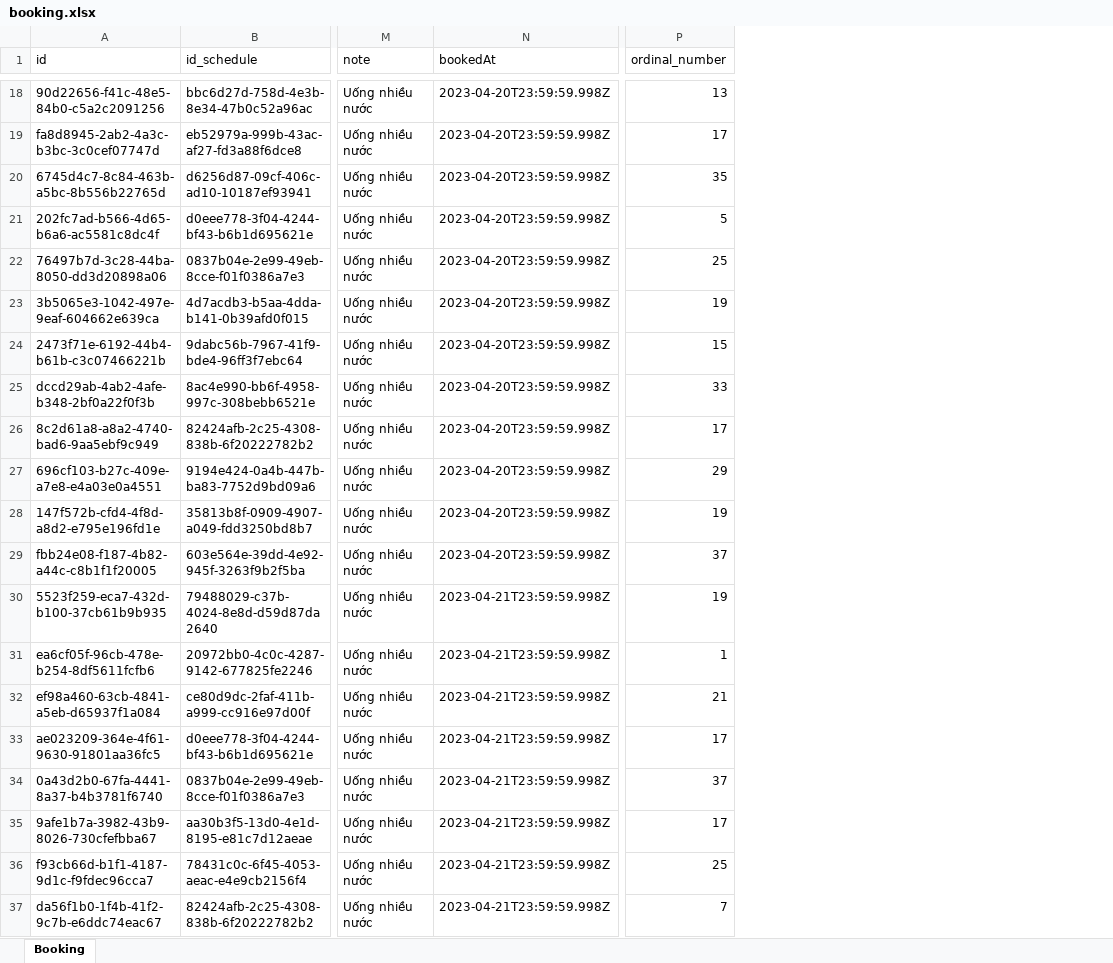
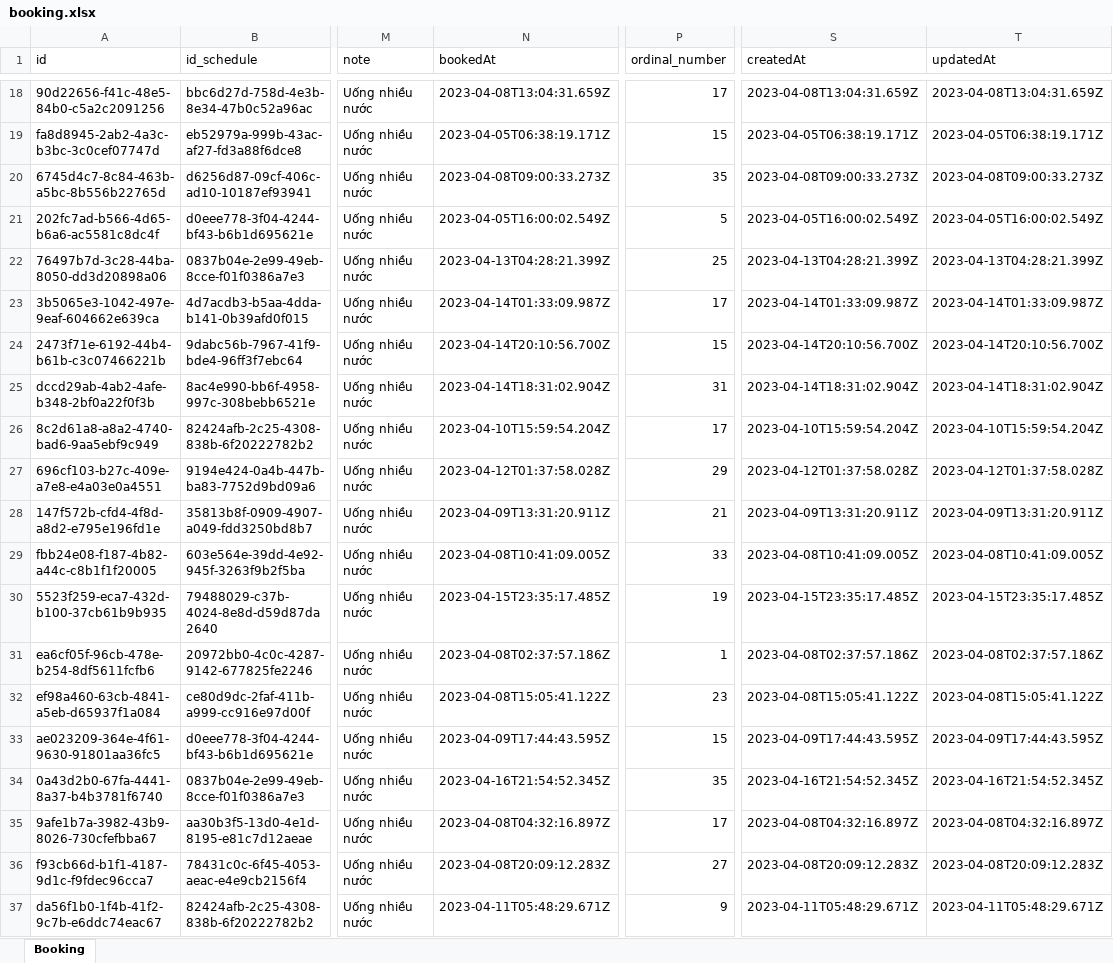
Before and after one commit to Dhieu1304/MEDRE_BE, an Excel workbook: src/models/data/booking.xlsx, sheet Booking, drawn as a sheet; only a part is shown, gaps mark what is left out; values as stored, in another font and other column widths than the file's, no borders; the diff covers the shown part only; the diff names each change by its address in the sheet, - before the commit and + after, or states it on an @@ line.

Commit message:
update date booking

```diff
--- a/src/models/data/booking.xlsx (sheet Booking)
+++ b/src/models/data/booking.xlsx (sheet Booking)
+column S (createdAt), rows 18-37: 2023-04-08T13:04:31.659Z | 2023-04-05T06:38:19.171Z | 2023-04-08T09:00:33.273Z | 2023-04-05T16:00:02.549Z | 2023-04-13T04:28:21.399Z | 2023-04-14T01:33:09.987Z | 2023-04-14T20:10:56.700Z | 2023-04-14T18:31:02.904Z | 2023-04-10T15:59:54.204Z | 2023-04-12T01:37:58.028Z | 2023-04-09T13:31:20.911Z | 2023-04-08T10:41:09.005Z | 2023-04-15T23:35:17.485Z | 2023-04-08T02:37:57.186Z | 2023-04-08T15:05:41.122Z | 2023-04-09T17:44:43.595Z | 2023-04-16T21:54:52.345Z | 2023-04-08T04:32:16.897Z | 2023-04-08T20:09:12.283Z | 2023-04-11T05:48:29.671Z
+column T (updatedAt), rows 18-37: 2023-04-08T13:04:31.659Z | 2023-04-05T06:38:19.171Z | 2023-04-08T09:00:33.273Z | 2023-04-05T16:00:02.549Z | 2023-04-13T04:28:21.399Z | 2023-04-14T01:33:09.987Z | 2023-04-14T20:10:56.700Z | 2023-04-14T18:31:02.904Z | 2023-04-10T15:59:54.204Z | 2023-04-12T01:37:58.028Z | 2023-04-09T13:31:20.911Z | 2023-04-08T10:41:09.005Z | 2023-04-15T23:35:17.485Z | 2023-04-08T02:37:57.186Z | 2023-04-08T15:05:41.122Z | 2023-04-09T17:44:43.595Z | 2023-04-16T21:54:52.345Z | 2023-04-08T04:32:16.897Z | 2023-04-08T20:09:12.283Z | 2023-04-11T05:48:29.671Z
-N18 (bookedAt): 2023-04-20T23:59:59.998Z
+N18 (bookedAt): 2023-04-08T13:04:31.659Z
-P18 (ordinal_number): 13
+P18 (ordinal_number): 17
-N19 (bookedAt): 2023-04-20T23:59:59.998Z
+N19 (bookedAt): 2023-04-05T06:38:19.171Z
-P19 (ordinal_number): 17
+P19 (ordinal_number): 15
-N20 (bookedAt): 2023-04-20T23:59:59.998Z
+N20 (bookedAt): 2023-04-08T09:00:33.273Z
-N21 (bookedAt): 2023-04-20T23:59:59.998Z
+N21 (bookedAt): 2023-04-05T16:00:02.549Z
-N22 (bookedAt): 2023-04-20T23:59:59.998Z
+N22 (bookedAt): 2023-04-13T04:28:21.399Z
-N23 (bookedAt): 2023-04-20T23:59:59.998Z
+N23 (bookedAt): 2023-04-14T01:33:09.987Z
-P23 (ordinal_number): 19
+P23 (ordinal_number): 17
-N24 (bookedAt): 2023-04-20T23:59:59.998Z
+N24 (bookedAt): 2023-04-14T20:10:56.700Z
-N25 (bookedAt): 2023-04-20T23:59:59.998Z
+N25 (bookedAt): 2023-04-14T18:31:02.904Z
-P25 (ordinal_number): 33
+P25 (ordinal_number): 31
-N26 (bookedAt): 2023-04-20T23:59:59.998Z
+N26 (bookedAt): 2023-04-10T15:59:54.204Z
-N27 (bookedAt): 2023-04-20T23:59:59.998Z
+N27 (bookedAt): 2023-04-12T01:37:58.028Z
-N28 (bookedAt): 2023-04-20T23:59:59.998Z
+N28 (bookedAt): 2023-04-09T13:31:20.911Z
-P28 (ordinal_number): 19
+P28 (ordinal_number): 21
-N29 (bookedAt): 2023-04-20T23:59:59.998Z
+N29 (bookedAt): 2023-04-08T10:41:09.005Z
-P29 (ordinal_number): 37
+P29 (ordinal_number): 33
-N30 (bookedAt): 2023-04-21T23:59:59.998Z
+N30 (bookedAt): 2023-04-15T23:35:17.485Z
-N31 (bookedAt): 2023-04-21T23:59:59.998Z
+N31 (bookedAt): 2023-04-08T02:37:57.186Z
-N32 (bookedAt): 2023-04-21T23:59:59.998Z
+N32 (bookedAt): 2023-04-08T15:05:41.122Z
-P32 (ordinal_number): 21
+P32 (ordinal_number): 23
-N33 (bookedAt): 2023-04-21T23:59:59.998Z
+N33 (bookedAt): 2023-04-09T17:44:43.595Z
-P33 (ordinal_number): 17
+P33 (ordinal_number): 15
-N34 (bookedAt): 2023-04-21T23:59:59.998Z
+N34 (bookedAt): 2023-04-16T21:54:52.345Z
-P34 (ordinal_number): 37
+P34 (ordinal_number): 35
-N35 (bookedAt): 2023-04-21T23:59:59.998Z
+N35 (bookedAt): 2023-04-08T04:32:16.897Z
-N36 (bookedAt): 2023-04-21T23:59:59.998Z
+N36 (bookedAt): 2023-04-08T20:09:12.283Z
-P36 (ordinal_number): 25
+P36 (ordinal_number): 27
-N37 (bookedAt): 2023-04-21T23:59:59.998Z
+N37 (bookedAt): 2023-04-11T05:48:29.671Z
-P37 (ordinal_number): 7
+P37 (ordinal_number): 9
```
Also changed, not shown: 1152 edited cells elsewhere in this sheet, 1 other file.
